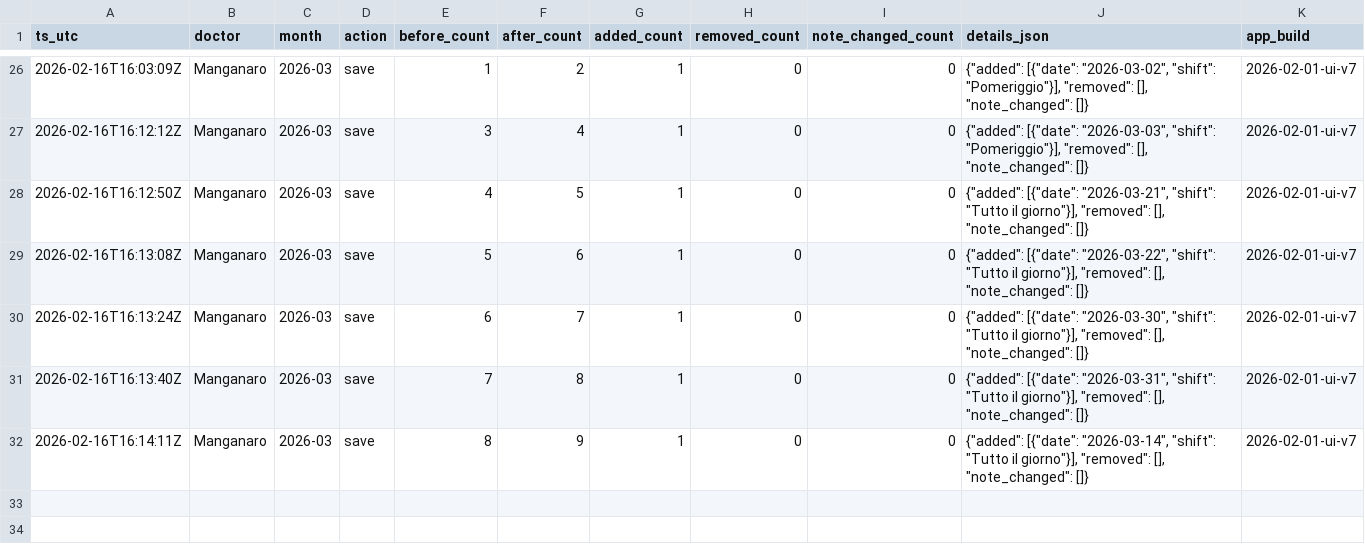
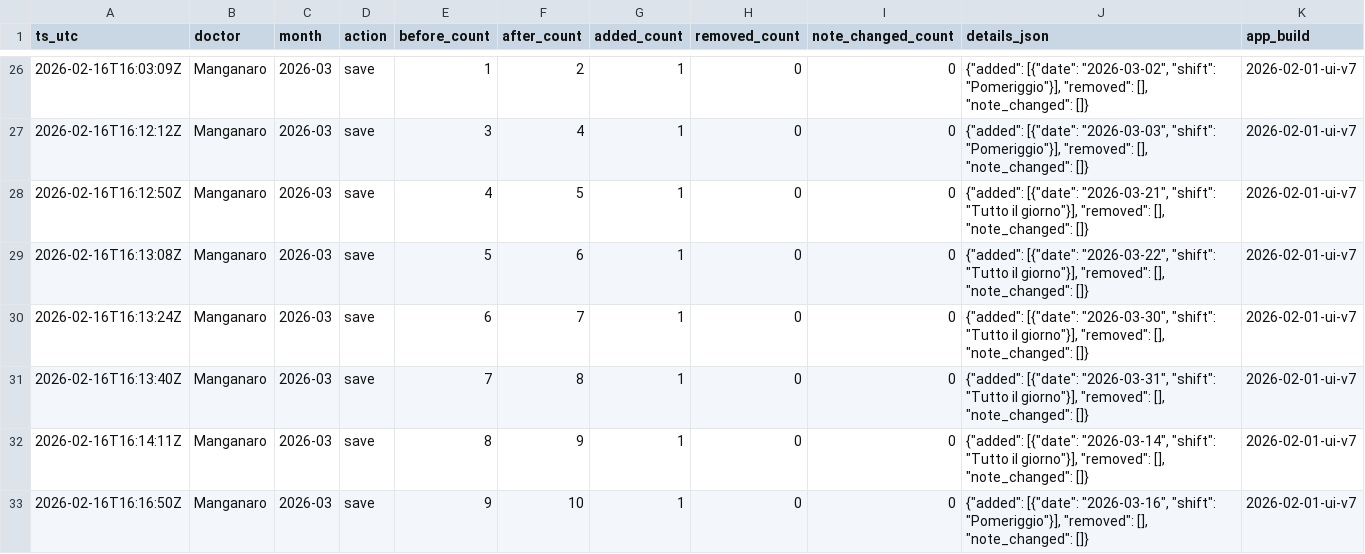
Before and after one commit to rlicordari/Turni-ind, a CSV file: data/unavailability_audit/unavailability_audit_2026-03.csv, drawn as a sheet; only a part is shown, gaps mark what is left out.

Commit message:
Audit unavailability 2026-03: Manganaro

```diff
--- a/data/unavailability_audit/unavailability_audit_2026-03.csv
+++ b/data/unavailability_audit/unavailability_audit_2026-03.csv
@@ -32 +32,2 @@ ts_utc,doctor,month,action,before_count,after_count,added_count,removed_count,no
 2026-02-16T16:14:11Z,Manganaro,2026-03,save,8,9,1,0,0,"{""added"": [{""date"": ""2026-03-14"", ""shift"": ""Tutto il giorno""}], ""removed"": [], ""note_changed"": []}",2026-02-01-ui-v7
+2026-02-16T16:16:50Z,Manganaro,2026-03,save,9,10,1,0,0,"{""added"": [{""date"": ""2026-03-16"", ""shift"": ""Pomeriggio""}], ""removed"": [], ""note_changed"": []}",2026-02-01-ui-v7
```
